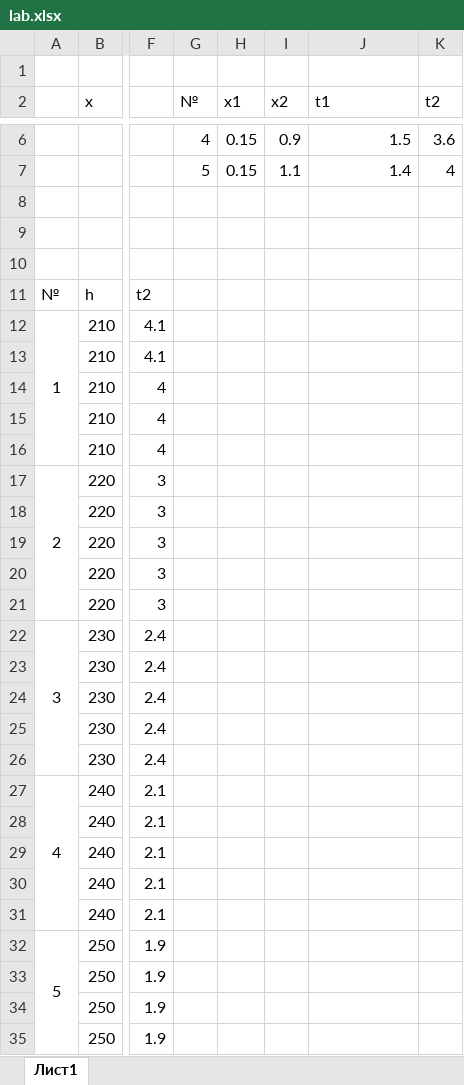
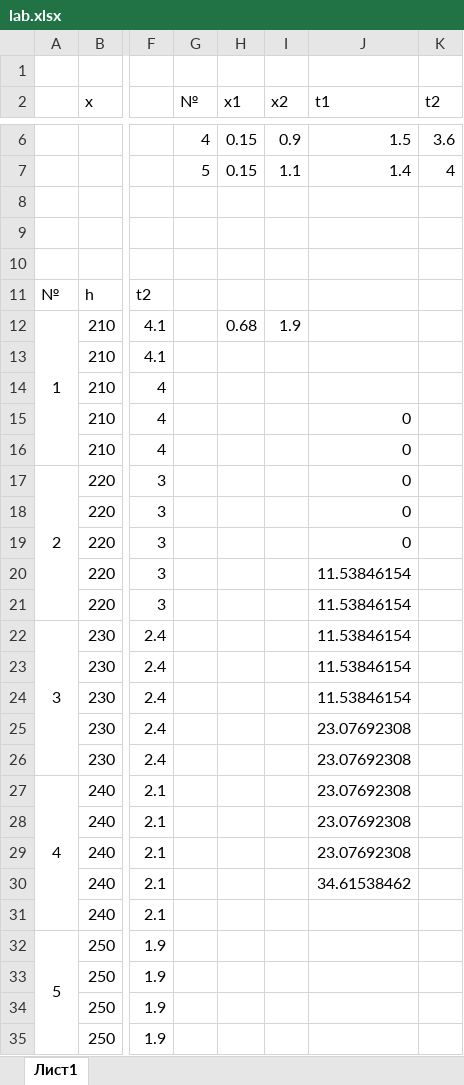
Before and after one commit to wox-ty/physics, an Excel workbook: lab_3/lab.xlsx, sheet Лист1, drawn as a sheet; only a part is shown, gaps mark what is left out; values as stored, in another font and other column widths than the file's, no borders; the diff names each change by its address in the sheet, - before the commit and + after, or states it on an @@ line.

```diff
--- a/lab_3/lab.xlsx (sheet Лист1)
+++ b/lab_3/lab.xlsx (sheet Лист1)
-H12 (x1): (empty)
+H12 (x1): 0.68
-I12 (x2): (empty)
+I12 (x2): 1.9
-J15:J19 (t1): (empty)
+J15:J19 (t1): 0
-J20:J24 (t1): (empty)
+J20:J24 (t1): 11.53846154
-J25:J29 (t1): (empty)
+J25:J29 (t1): 23.07692308
-J30 (t1): (empty)
+J30 (t1): 34.61538462
```
Also changed, not shown: 32 other files.
